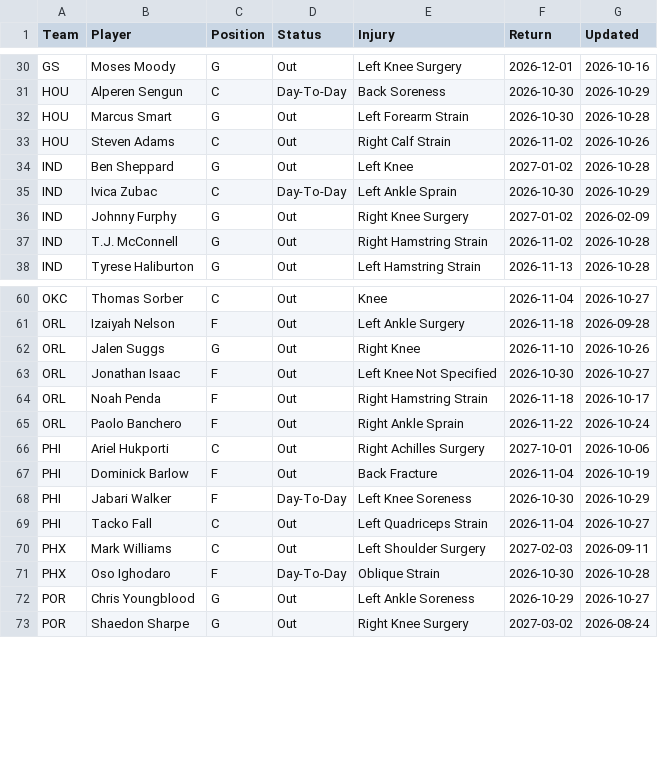
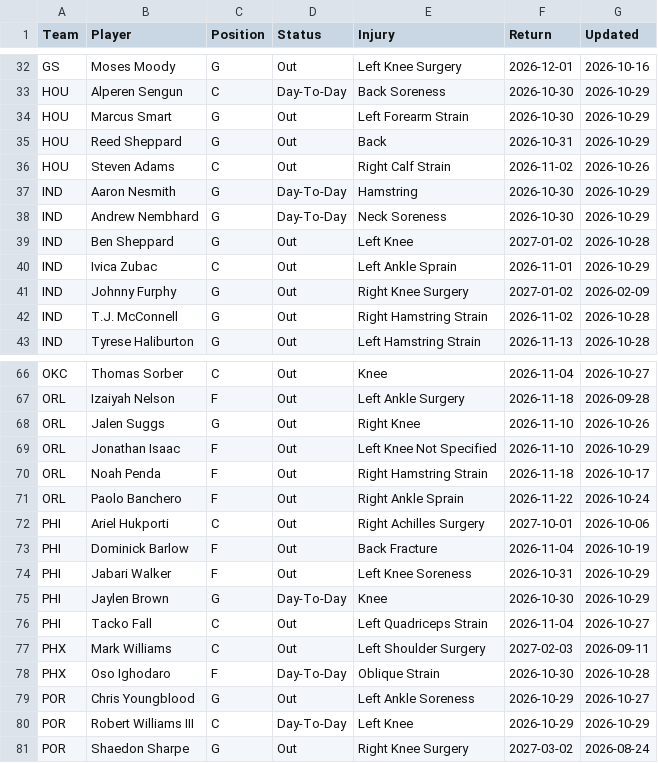
Before and after one commit to HitByOne/NBALedger, a CSV file: site/data/nba_2027_injury_report.csv, drawn as a sheet; only a part is shown, gaps mark what is left out; the diff covers the shown part only.

```diff
--- a/site/data/nba_2027_injury_report.csv
+++ b/site/data/nba_2027_injury_report.csv
@@ -31,6 +33,9 @@ GS,Moses Moody,G,Out,Left Knee Surgery,2026-12-01,2026-10-16
 HOU,Alperen Sengun,C,Day-To-Day,Back Soreness,2026-10-30,2026-10-29
-HOU,Marcus Smart,G,Out,Left Forearm Strain,2026-10-30,2026-10-28
+HOU,Marcus Smart,G,Out,Left Forearm Strain,2026-10-30,2026-10-29
+HOU,Reed Sheppard,G,Out,Back,2026-10-31,2026-10-29
 HOU,Steven Adams,C,Out,Right Calf Strain,2026-11-02,2026-10-26
+IND,Aaron Nesmith,G,Day-To-Day,Hamstring,2026-10-30,2026-10-29
+IND,Andrew Nembhard,G,Day-To-Day,Neck Soreness,2026-10-30,2026-10-29
 IND,Ben Sheppard,G,Out,Left Knee,2027-01-02,2026-10-28
-IND,Ivica Zubac,C,Day-To-Day,Left Ankle Sprain,2026-10-30,2026-10-29
+IND,Ivica Zubac,C,Out,Left Ankle Sprain,2026-11-01,2026-10-29
 IND,Johnny Furphy,G,Out,Right Knee Surgery,2027-01-02,2026-02-09
@@ -62,3 +68,3 @@ ORL,Izaiyah Nelson,F,Out,Left Ankle Surgery,2026-11-18,2026-09-28
 ORL,Jalen Suggs,G,Out,Right Knee,2026-11-10,2026-10-26
-ORL,Jonathan Isaac,F,Out,Left Knee Not Specified,2026-10-30,2026-10-27
+ORL,Jonathan Isaac,F,Out,Left Knee Not Specified,2026-11-10,2026-10-29
 ORL,Noah Penda,F,Out,Right Hamstring Strain,2026-11-18,2026-10-17
@@ -67,3 +73,4 @@ PHI,Ariel Hukporti,C,Out,Right Achilles Surgery,2027-10-01,2026-10-06
 PHI,Dominick Barlow,F,Out,Back Fracture,2026-11-04,2026-10-19
-PHI,Jabari Walker,F,Day-To-Day,Left Knee Soreness,2026-10-30,2026-10-29
+PHI,Jabari Walker,F,Out,Left Knee Soreness,2026-10-31,2026-10-29
+PHI,Jaylen Brown,G,Day-To-Day,Knee,2026-10-30,2026-10-29
 PHI,Tacko Fall,C,Out,Left Quadriceps Strain,2026-11-04,2026-10-27
@@ -72,2 +79,3 @@ PHX,Oso Ighodaro,F,Day-To-Day,Oblique Strain,2026-10-30,2026-10-28
 POR,Chris Youngblood,G,Out,Left Ankle Soreness,2026-10-29,2026-10-27
+POR,Robert Williams III,C,Day-To-Day,Left Knee,2026-10-29,2026-10-29
 POR,Shaedon Sharpe,G,Out,Right Knee Surgery,2027-03-02,2026-08-24
```
Also changed, not shown: 3 added rows and 12 edited cells elsewhere in this file, site/data/nba_2027_prop_odds_status.csv, site/data/nba_2027_upcoming_matchups.csv.
